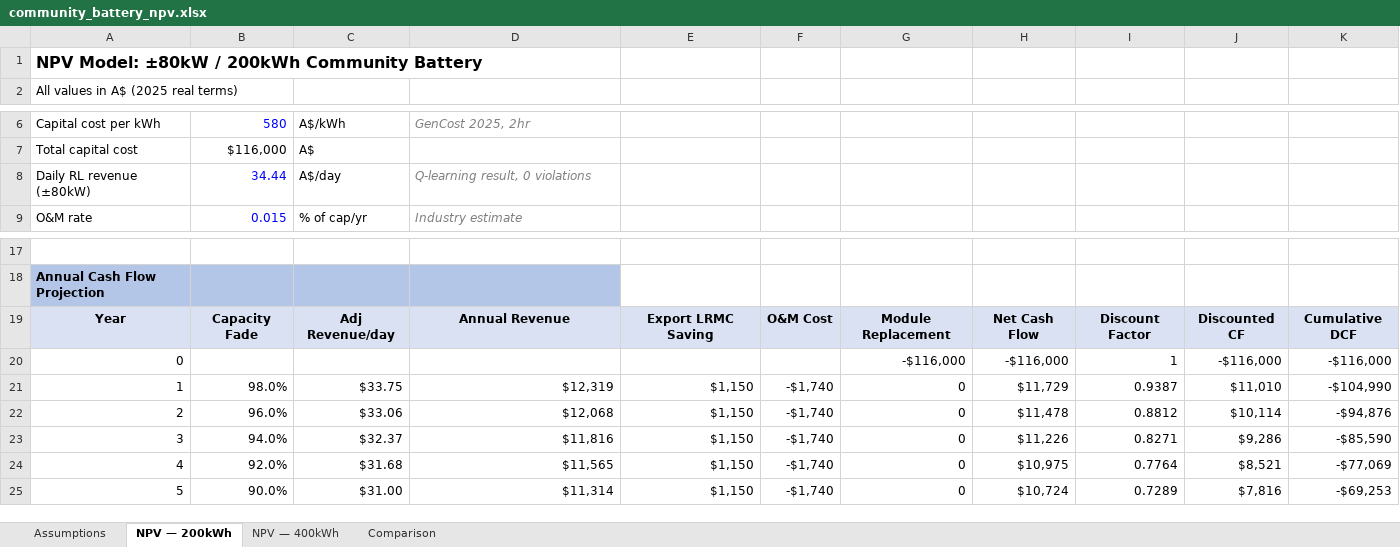
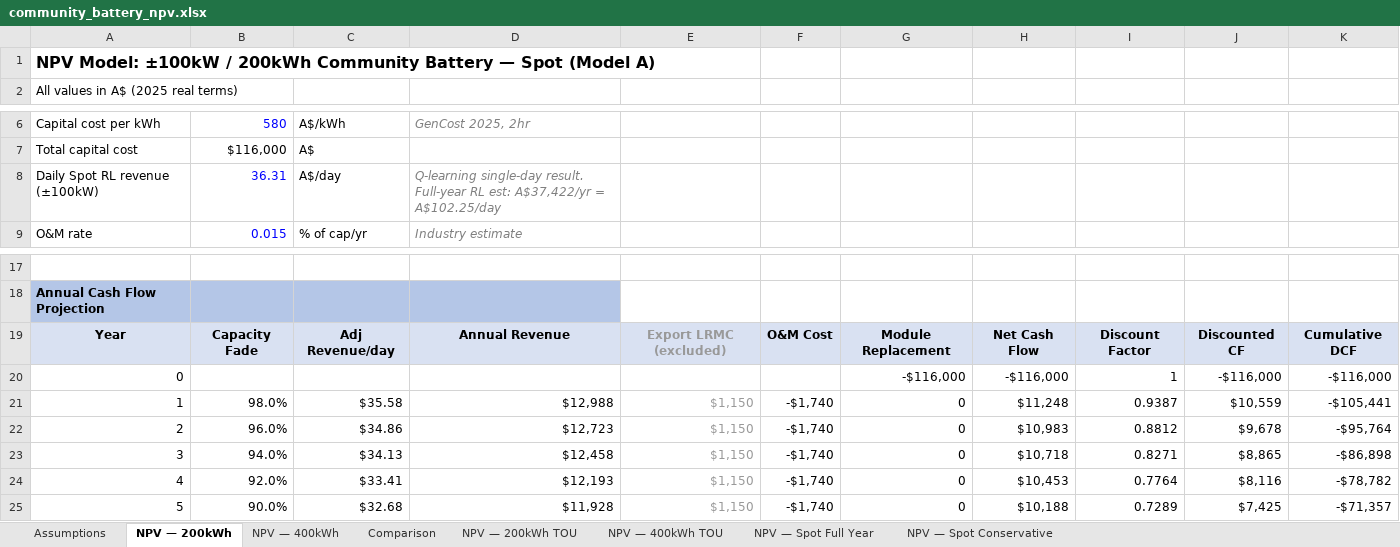
Before and after one commit to chypwc/battery-network-dp, an Excel workbook: docs/community_battery_npv.xlsx, sheet NPV — 200kWh, drawn as a sheet; only a part is shown, gaps mark what is left out; values as stored, in another font and other column widths than the file's, no borders; removed rows and columns are numbered as before the commit, all else as after; the diff covers the shown part only; the diff names each change by its address in the sheet, - before the commit and + after, or states it on an @@ line.

```diff
--- a/docs/community_battery_npv.xlsx (sheet NPV — 200kWh)
+++ b/docs/community_battery_npv.xlsx (sheet NPV — 200kWh)
+sheet tab: NPV — 200kWh TOU
+sheet tab: NPV — 400kWh TOU
+sheet tab: NPV — Spot Full Year
+sheet tab: NPV — Spot Conservative
-A1: NPV Model: ±80kW / 200kWh Community Battery
+A1: NPV Model: ±100kW / 200kWh Community Battery — Spot (Model A)
-row 8: Daily RL revenue (±80kW) | 34.44 | A$/day | Q-learning result, 0 violations
+row 8: Daily Spot RL revenue (±100kW) | 36.31 | A$/day | Q-learning single-day result. Full-year RL est: A$37,422/yr = A$102.25/day
-E19: Export LRMC Saving
+E19: Export LRMC (excluded)
-E19 text colour: black
+E19 text colour: #999999
-C21: $33.75
+C21: $35.58
-D21: $12,319
+D21: $12,988
-E21:E25 text colour: black
+E21:E25 text colour: #999999
-H21: $11,729
+H21: $11,248
-J21: $11,010
+J21: $10,559
-K21: -$104,990
+K21: -$105,441
-C22: $33.06
+C22: $34.86
-D22: $12,068
+D22: $12,723
-H22: $11,478
+H22: $10,983
-J22: $10,114
+J22: $9,678
-K22: -$94,876
+K22: -$95,764
-C23: $32.37
+C23: $34.13
-D23: $11,816
+D23: $12,458
-H23: $11,226
+H23: $10,718
-J23: $9,286
+J23: $8,865
-K23: -$85,590
+K23: -$86,898
-C24: $31.68
+C24: $33.41
-D24: $11,565
+D24: $12,193
-H24: $10,975
+H24: $10,453
-J24: $8,521
+J24: $8,116
-K24: -$77,069
+K24: -$78,782
-C25: $31.00
+C25: $32.68
-D25: $11,314
+D25: $11,928
-H25: $10,724
+H25: $10,188
-J25: $7,816
+J25: $7,425
-K25: -$69,253
+K25: -$71,357
```
Also changed, not shown: 3 added rows, 3 removed rows, 77 edited cells and cell formats elsewhere in this sheet, sheet Comparison, sheet Assumptions, sheet NPV — 400kWh, 34 other files.
